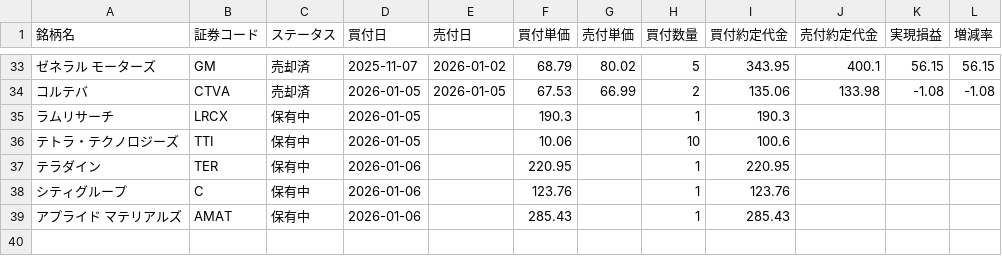
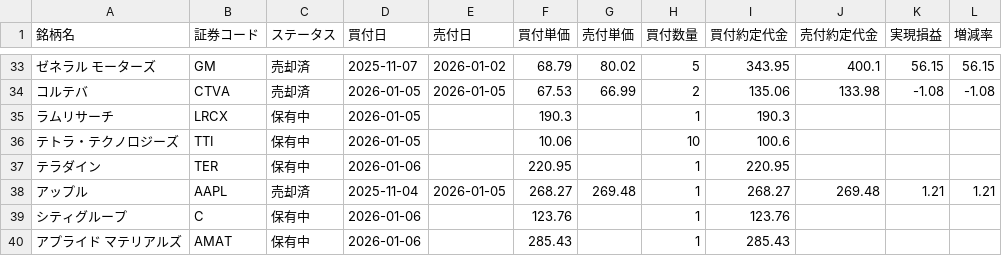
Before and after one commit to koh5884/trade-analysis-app, a CSV file: data/us_swing.csv, drawn as a sheet; only a part is shown, gaps mark what is left out; the diff names each change by its address in the sheet, - before the commit and + after, or states it on an @@ line.

Commit message:
Update 米国スイング data - 2026-01-06 22:04:53

```diff
--- a/data/us_swing.csv
+++ b/data/us_swing.csv
+row 38: アップル | AAPL | 売却済 | 2025-11-04 | 2026-01-05 | 268.27 | 269.48 | 1 | 268.27 | 269.48 | 1.21 | 1.21
```
